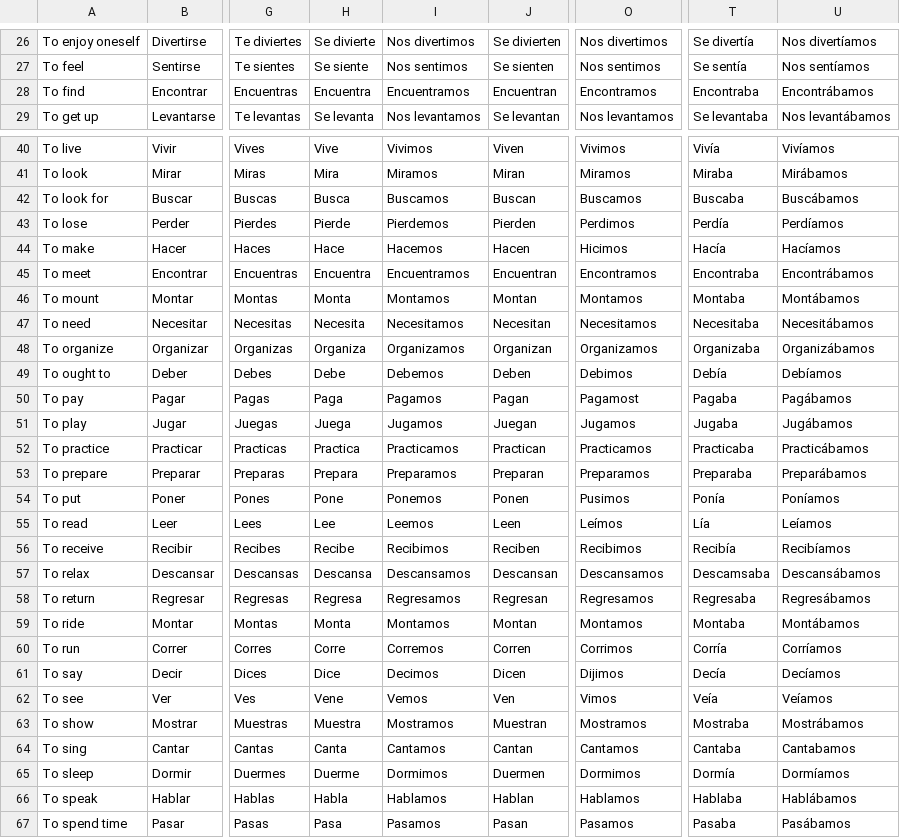
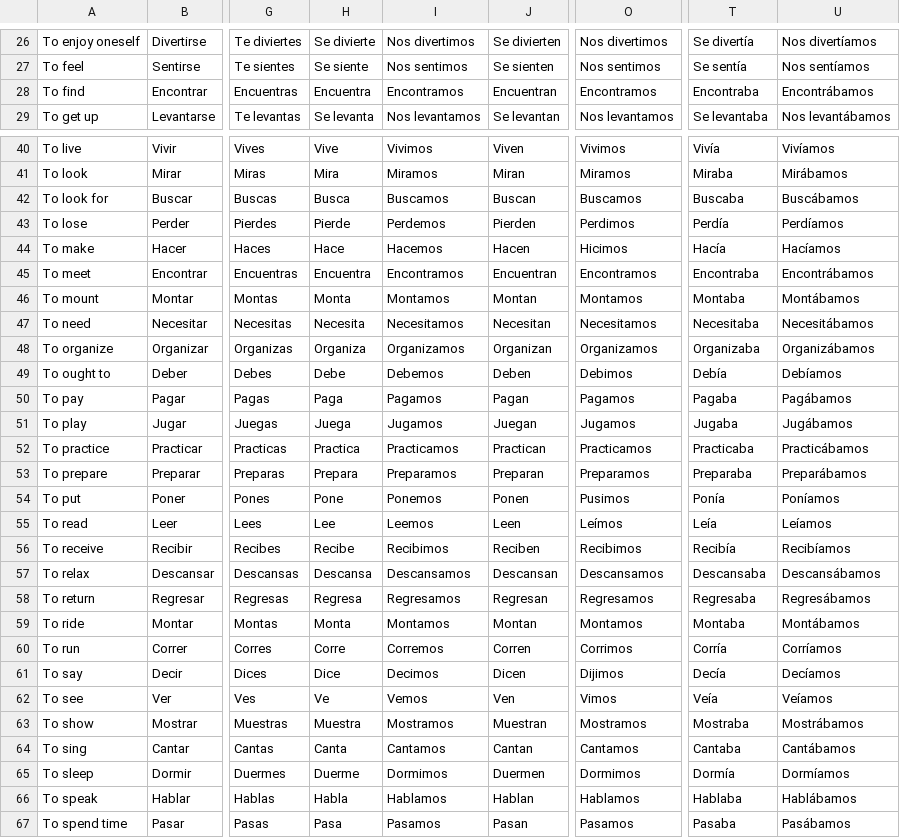
Before and after one commit to ashermorgan/spanish-quizzer, a CSV file: Vocab/Verbs.csv, drawn as a sheet; only a part is shown, gaps mark what is left out; the diff covers the shown part only; the diff names each change by its address in the sheet, - before the commit and + after, or states it on an @@ line.

Commit message:
Fix conjugation errors.

```diff
--- a/Vocab/Verbs.csv
+++ b/Vocab/Verbs.csv
-I28: Encuentramos
+I28: Encontramos
-I43: Pierdemos
+I43: Perdemos
-I45: Encuentramos
+I45: Encontramos
-O50: Pagamost
+O50: Pagamos
-T55: Lía
+T55: Leía
-T57: Descamsaba
+T57: Descansaba
-H62: Vene
+H62: Ve
-U64: Cantabamos
+U64: Cantábamos
```
Also changed, not shown: 5 edited cells elsewhere in this file.
